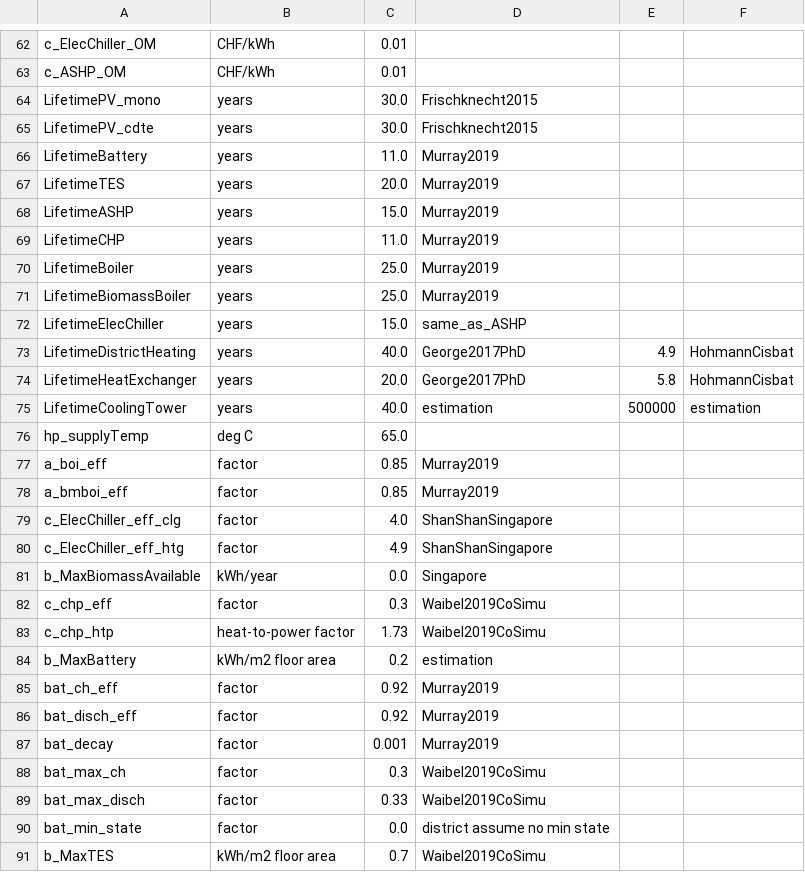
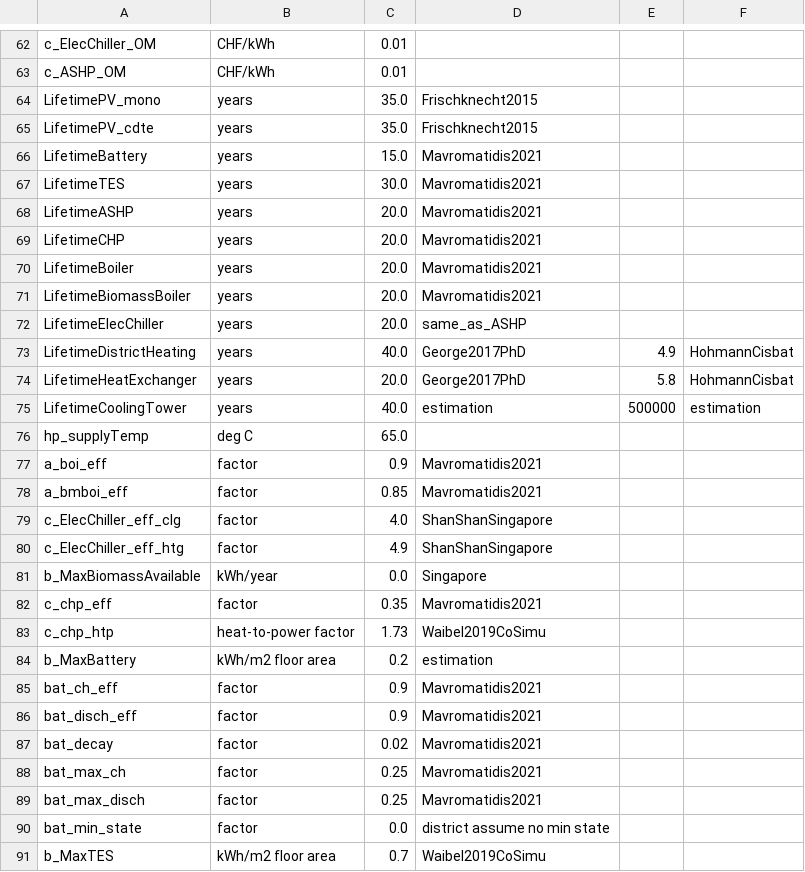
Before and after one commit to christophwaibel/EnergyHubs, a CSV file: CplexEnergyHubs/SBE22MultiPeriodPV/data/inputs_debugging/ZH_2050_BAU_technology.csv (was CplexEnergyHubs/SBE22MultiPeriodPV/data/inputs/ZH_2020_BAU_technology.csv), drawn as a sheet; only a part is shown, gaps mark what is left out; the diff covers the shown part only.

```diff
--- a/CplexEnergyHubs/SBE22MultiPeriodPV/data/inputs/ZH_2020_BAU_technology.csv
+++ b/CplexEnergyHubs/SBE22MultiPeriodPV/data/inputs_debugging/ZH_2050_BAU_technology.csv
@@ -63,11 +63,11 @@ c_ElecChiller_OM,CHF/kWh,0.01,,,
 c_ASHP_OM,CHF/kWh,0.01,,,
-LifetimePV_mono,years,30.0,Frischknecht2015,,
-LifetimePV_cdte,years,30.0,Frischknecht2015,,
-LifetimeBattery,years,11.0,Murray2019,,
-LifetimeTES,years,20.0,Murray2019,,
-LifetimeASHP,years,15.0,Murray2019,,
-LifetimeCHP,years,11.0,Murray2019,,
-LifetimeBoiler,years,25.0,Murray2019,,
-LifetimeBiomassBoiler,years,25.0,Murray2019,,
-LifetimeElecChiller,years,15.0,same_as_ASHP,,
+LifetimePV_mono,years,35.0,Frischknecht2015,,
+LifetimePV_cdte,years,35.0,Frischknecht2015,,
+LifetimeBattery,years,15.0,Mavromatidis2021,,
+LifetimeTES,years,30.0,Mavromatidis2021,,
+LifetimeASHP,years,20.0,Mavromatidis2021,,
+LifetimeCHP,years,20.0,Mavromatidis2021,,
+LifetimeBoiler,years,20.0,Mavromatidis2021,,
+LifetimeBiomassBoiler,years,20.0,Mavromatidis2021,,
+LifetimeElecChiller,years,20.0,same_as_ASHP,,
 LifetimeDistrictHeating,years,40.0,George2017PhD,4.9,HohmannCisbat
@@ -76,4 +76,4 @@ LifetimeCoolingTower,years,40.0,estimation,500000,estimation
 hp_supplyTemp,deg C,65.0,,,
-a_boi_eff,factor,0.85,Murray2019,,
-a_bmboi_eff,factor,0.85,Murray2019,,
+a_boi_eff,factor,0.9,Mavromatidis2021,,
+a_bmboi_eff,factor,0.85,Mavromatidis2021,,
 c_ElecChiller_eff_clg,factor,4.0,ShanShanSingapore,,
@@ -81,10 +81,10 @@ c_ElecChiller_eff_htg,factor,4.9,ShanShanSingapore,,
 b_MaxBiomassAvailable,kWh/year,0.0,Singapore,,
-c_chp_eff,factor,0.3,Waibel2019CoSimu,,
+c_chp_eff,factor,0.35,Mavromatidis2021,,
 c_chp_htp,heat-to-power factor,1.73,Waibel2019CoSimu,,
 b_MaxBattery,kWh/m2 floor area,0.2,estimation,,
-bat_ch_eff,factor,0.92,Murray2019,,
-bat_disch_eff,factor,0.92,Murray2019,,
-bat_decay,factor,0.001,Murray2019,,
-bat_max_ch,factor,0.3,Waibel2019CoSimu,,
-bat_max_disch,factor,0.33,Waibel2019CoSimu,,
+bat_ch_eff,factor,0.9,Mavromatidis2021,,
+bat_disch_eff,factor,0.9,Mavromatidis2021,,
+bat_decay,factor,0.02,Mavromatidis2021,,
+bat_max_ch,factor,0.25,Mavromatidis2021,,
+bat_max_disch,factor,0.25,Mavromatidis2021,,
 bat_min_state,factor,0.0,district assume no min state,,
```
Also changed, not shown: 50 edited cells elsewhere in this file, CplexEnergyHubs/SBE22MultiPeriodPV/data/inputs_debugging/ZH_2020_BAU_technology.csv, CplexEnergyHubs/SBE22MultiPeriodPV/data/inputs_debugging/ZH_2040_BAU_technology.csv, 52 other files.
